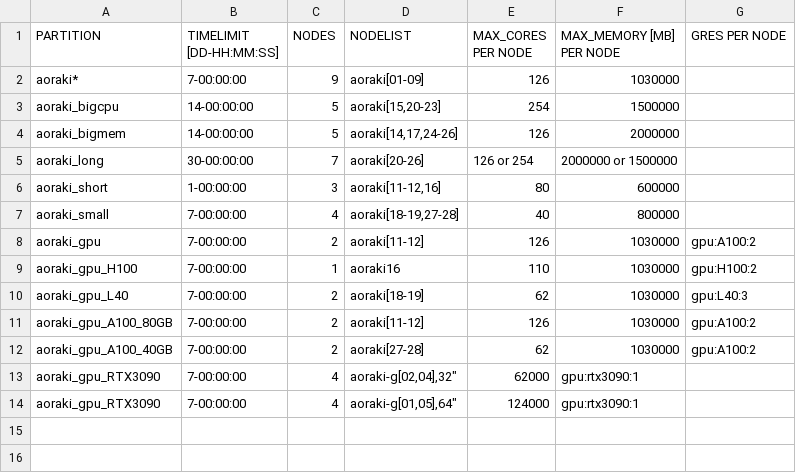
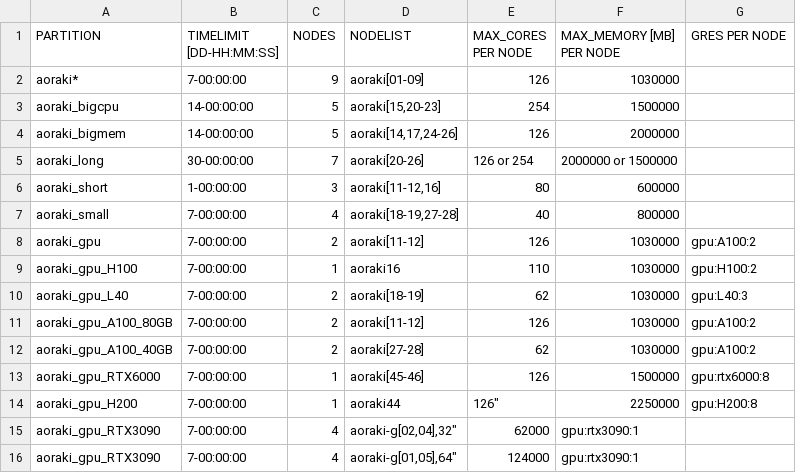
Before and after one commit to rtis-docs/research-cluster, a CSV file: docs/assets/tables/partitions.csv, drawn as a sheet.

Commit message:
add new nodes

```diff
--- a/docs/assets/tables/partitions.csv
+++ b/docs/assets/tables/partitions.csv
@@ -12,2 +12,4 @@
 "aoraki_gpu_A100_40GB","7-00:00:00","2","aoraki[27-28]","62","1030000","gpu:A100:2"
+"aoraki_gpu_RTX6000","7-00:00:00","1","aoraki[45-46]","126","1500000","gpu:rtx6000:8"
+"aoraki_gpu_H200","7-00:00:00","1","aoraki44",""126","2250000","gpu:H200:8"
 "aoraki_gpu_RTX3090","7-00:00:00","4","aoraki-g[02,04],"32","62000","gpu:rtx3090:1"
```
